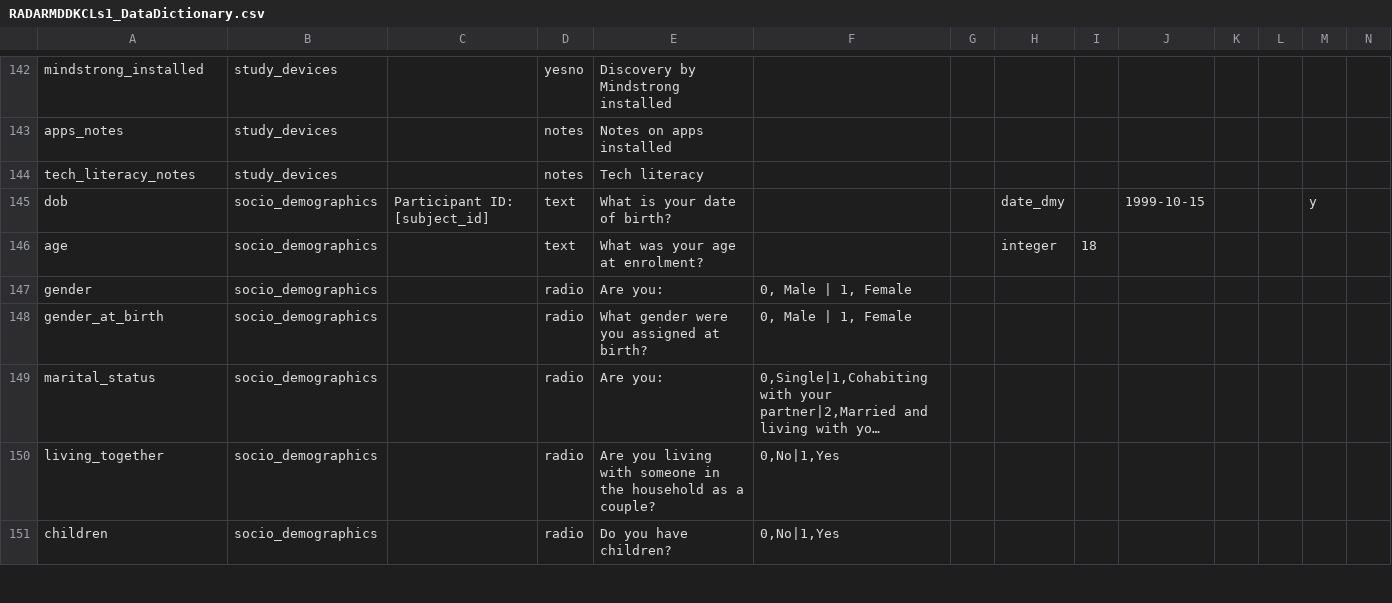
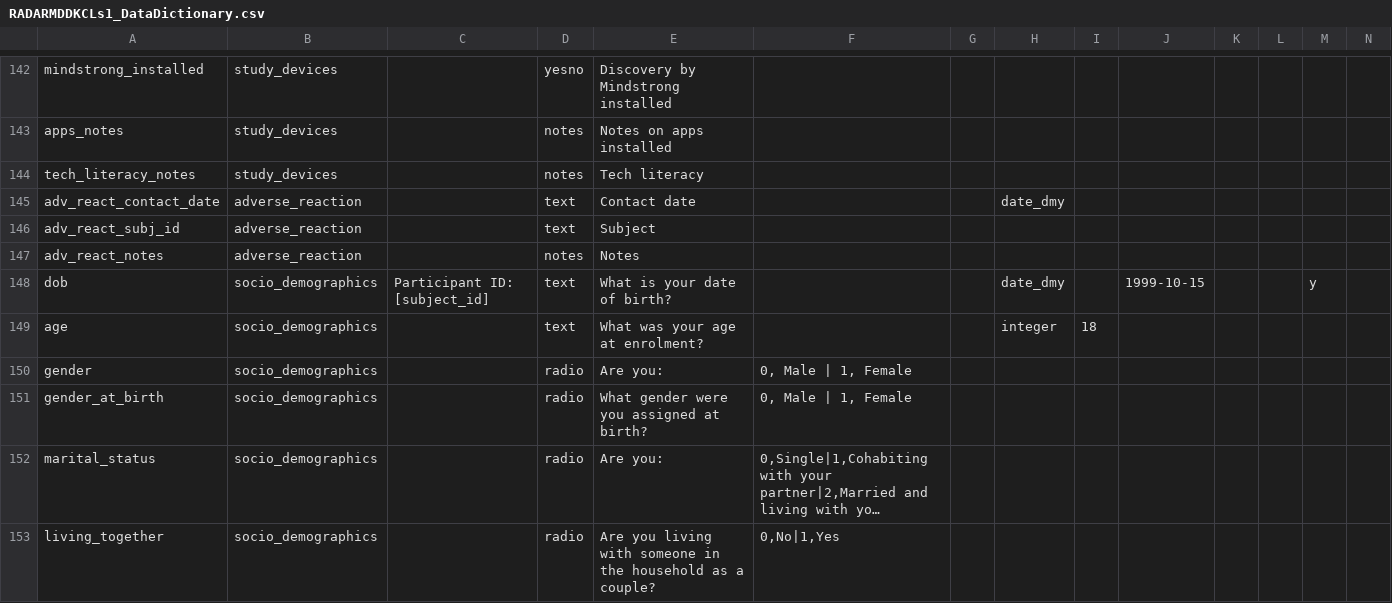
Before and after one commit to RADAR-base/RADAR-CNS-Studies-Data-Dictionary, a CSV file: RADARMDDKCLs1/RADARMDDKCLs1_DataDictionary.csv, drawn as a sheet; only a part is shown, gaps mark what is left out; the shorter side is filled out with more unchanged rows; long unchanged cells end in …; rows hold the shown columns only; the diff names each change by its address in the sheet, - before the commit and + after, or states it on an @@ line.

Commit message:
All DDs updated with the latest changes: FSS, EDDS, clinical information Adverse reaction

```diff
--- a/RADARMDDKCLs1/RADARMDDKCLs1_DataDictionary.csv
+++ b/RADARMDDKCLs1/RADARMDDKCLs1_DataDictionary.csv
+row 145: adv_react_contact_date | adverse_reaction |  | text | Contact date |  |  | date_dmy
+row 146: adv_react_subj_id | adverse_reaction |  | text | Subject
+row 147: adv_react_notes | adverse_reaction |  | notes | Notes
```
Also changed, not shown: RADARMDDCIBERs1/RADARMDDCIBERs1_DataDictionary.csv, 6 other files.
